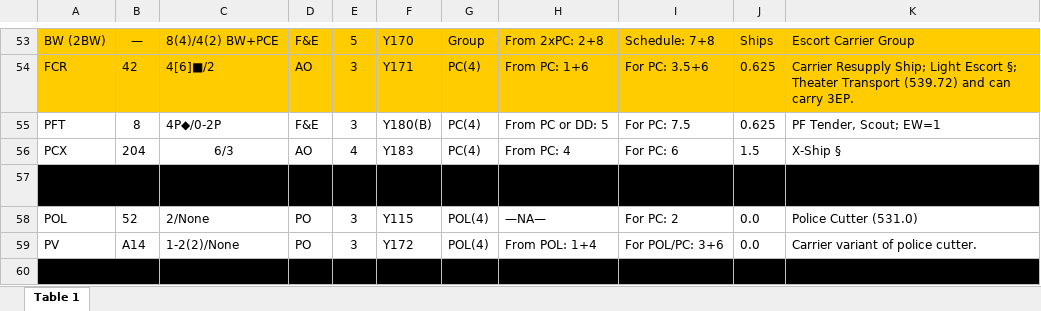
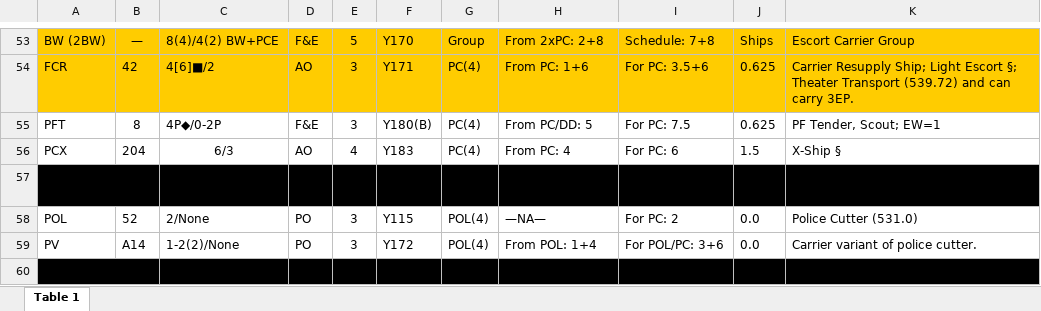
Before and after one commit to tzlaine/swig_test, an Excel workbook: sits/msit_tholian.xlsx, sheet Table 1, drawn as a sheet; only a part is shown, gaps mark what is left out; values as stored, in another font and other column widths than the file's, no borders; the diff names each change by its address in the sheet, - before the commit and + after, or states it on an @@ line.

```diff
--- a/sits/msit_tholian.xlsx (sheet Table 1)
+++ b/sits/msit_tholian.xlsx (sheet Table 1)
-H55: From PC or DD: 5
+H55: From PC/DD: 5
```
Also changed, not shown: sits/msit_gorns.xlsx, sits/msit_klingon.xlsx, 9 other files.
